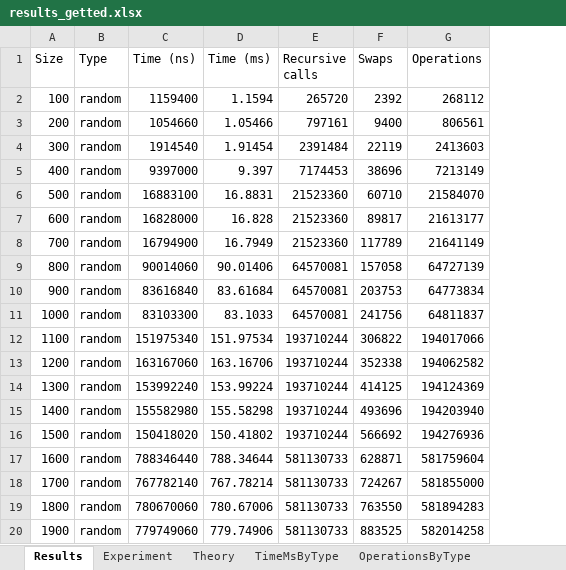
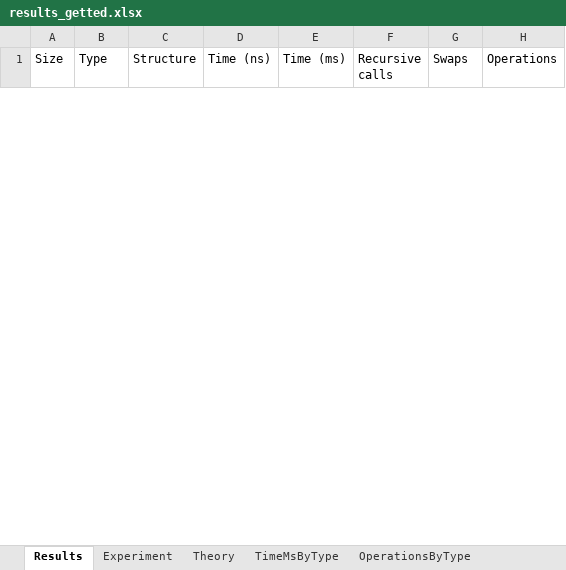
Before and after one commit to W3bReactor/StoogeSort, an Excel workbook: results_getted.xlsx, sheet Results, drawn as a sheet; only a part is shown; values as stored, in another font and other column widths than the file's, no borders; removed rows and columns are numbered as before the commit, all else as after; the diff covers the shown part only; the diff names each change by its address in the sheet, - before the commit and + after, or states it on an @@ line.

```diff
--- a/results_getted.xlsx (sheet Results)
+++ b/results_getted.xlsx (sheet Results)
+column C (Structure), empty
-row 2: 100 | random | 1159400 | 1.1594 | 265720 | 2392 | 268112
-row 3: 200 | random | 1054660 | 1.05466 | 797161 | 9400 | 806561
-row 4: 300 | random | 1914540 | 1.91454 | 2391484 | 22119 | 2413603
-row 5: 400 | random | 9397000 | 9.397 | 7174453 | 38696 | 7213149
-row 6: 500 | random | 16883100 | 16.8831 | 21523360 | 60710 | 21584070
-row 7: 600 | random | 16828000 | 16.828 | 21523360 | 89817 | 21613177
-row 8: 700 | random | 16794900 | 16.7949 | 21523360 | 117789 | 21641149
-row 9: 800 | random | 90014060 | 90.01406 | 64570081 | 157058 | 64727139
-row 10: 900 | random | 83616840 | 83.61684 | 64570081 | 203753 | 64773834
-row 11: 1000 | random | 83103300 | 83.1033 | 64570081 | 241756 | 64811837
-row 12: 1100 | random | 151975340 | 151.97534 | 193710244 | 306822 | 194017066
-row 13: 1200 | random | 163167060 | 163.16706 | 193710244 | 352338 | 194062582
-row 14: 1300 | random | 153992240 | 153.99224 | 193710244 | 414125 | 194124369
-row 15: 1400 | random | 155582980 | 155.58298 | 193710244 | 493696 | 194203940
-row 16: 1500 | random | 150418020 | 150.41802 | 193710244 | 566692 | 194276936
-row 17: 1600 | random | 788346440 | 788.34644 | 581130733 | 628871 | 581759604
-row 18: 1700 | random | 767782140 | 767.78214 | 581130733 | 724267 | 581855000
-row 19: 1800 | random | 780670060 | 780.67006 | 581130733 | 763550 | 581894283
-row 20: 1900 | random | 779749060 | 779.74906 | 581130733 | 883525 | 582014258
```
Also changed, not shown: 25 added rows and 81 removed rows elsewhere in this sheet, sheet TimeMsByType, sheet OperationsByType, sheet Experiment, hidden cells, 56 other files.
